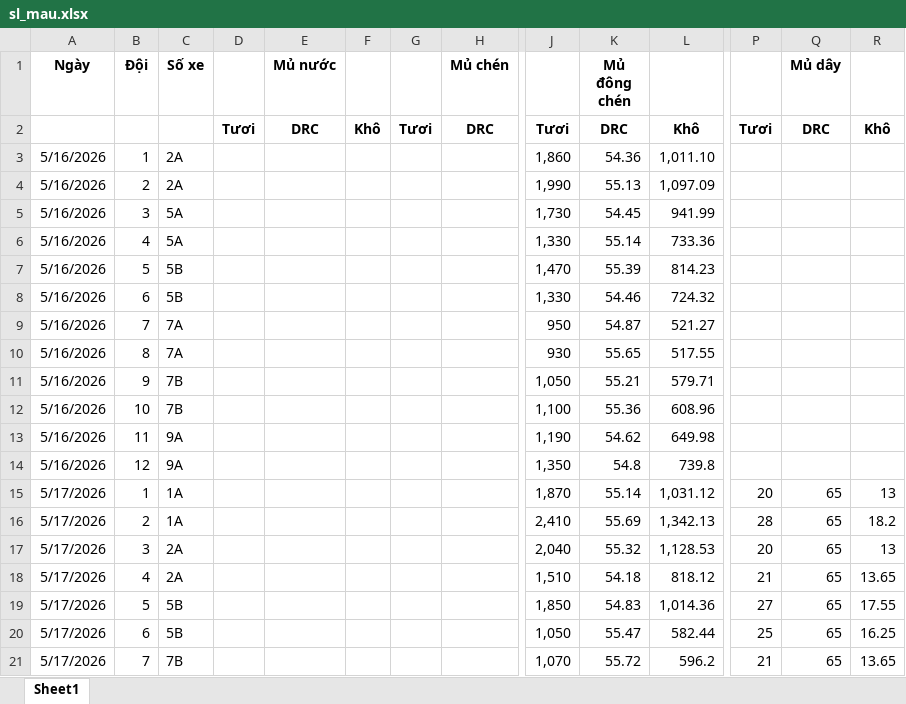
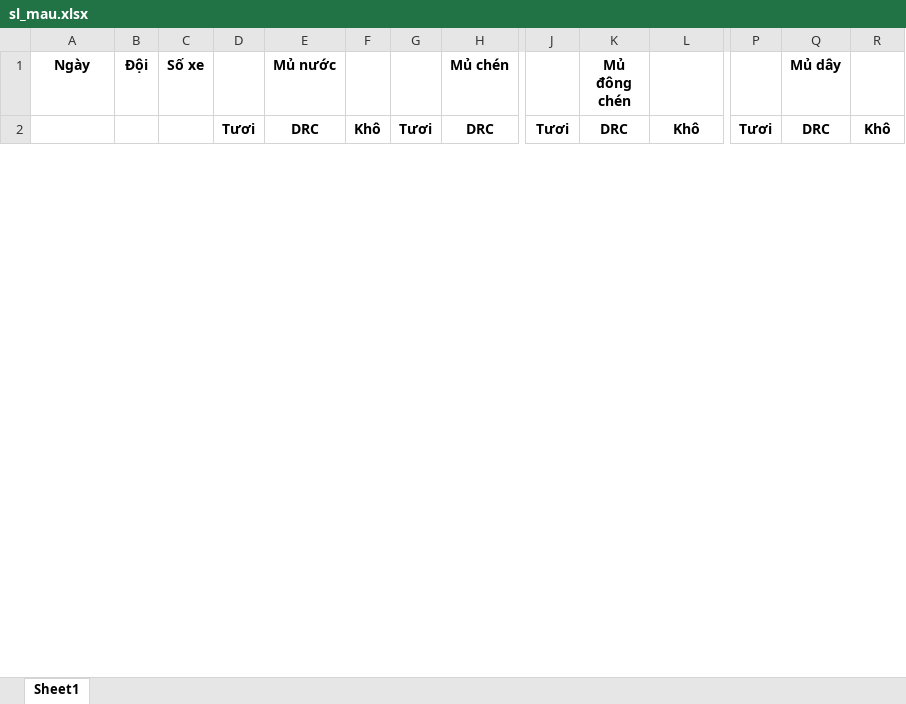
Before and after one commit to luanto88/rubber-erp, an Excel workbook: cung_cap_dl/sl_mau.xlsx, sheet Sheet1, drawn as a sheet; only a part is shown, gaps mark what is left out; values as stored, in another font and other column widths than the file's, no borders; removed rows and columns are numbered as before the commit, all else as after; rows hold the shown columns only; the diff covers the shown part only; the diff names each change by its address in the sheet, - before the commit and + after, or states it on an @@ line.

```diff
--- a/cung_cap_dl/sl_mau.xlsx (sheet Sheet1)
+++ b/cung_cap_dl/sl_mau.xlsx (sheet Sheet1)
-row 3: 5/16/2026 | 1 | 2A |  |  |  |  |  | 1,860 | 54.36 | 1,011.10
-row 4: 5/16/2026 | 2 | 2A |  |  |  |  |  | 1,990 | 55.13 | 1,097.09
-row 5: 5/16/2026 | 3 | 5A |  |  |  |  |  | 1,730 | 54.45 | 941.99
-row 6: 5/16/2026 | 4 | 5A |  |  |  |  |  | 1,330 | 55.14 | 733.36
-row 7: 5/16/2026 | 5 | 5B |  |  |  |  |  | 1,470 | 55.39 | 814.23
-row 8: 5/16/2026 | 6 | 5B |  |  |  |  |  | 1,330 | 54.46 | 724.32
-row 9: 5/16/2026 | 7 | 7A |  |  |  |  |  | 950 | 54.87 | 521.27
-row 10: 5/16/2026 | 8 | 7A |  |  |  |  |  | 930 | 55.65 | 517.55
-row 11: 5/16/2026 | 9 | 7B |  |  |  |  |  | 1,050 | 55.21 | 579.71
-row 12: 5/16/2026 | 10 | 7B |  |  |  |  |  | 1,100 | 55.36 | 608.96
-row 13: 5/16/2026 | 11 | 9A |  |  |  |  |  | 1,190 | 54.62 | 649.98
-row 14: 5/16/2026 | 12 | 9A |  |  |  |  |  | 1,350 | 54.8 | 739.8
-row 15: 5/17/2026 | 1 | 1A |  |  |  |  |  | 1,870 | 55.14 | 1,031.12 | 20 | 65 | 13
-row 16: 5/17/2026 | 2 | 1A |  |  |  |  |  | 2,410 | 55.69 | 1,342.13 | 28 | 65 | 18.2
-row 17: 5/17/2026 | 3 | 2A |  |  |  |  |  | 2,040 | 55.32 | 1,128.53 | 20 | 65 | 13
-row 18: 5/17/2026 | 4 | 2A |  |  |  |  |  | 1,510 | 54.18 | 818.12 | 21 | 65 | 13.65
-row 19: 5/17/2026 | 5 | 5B |  |  |  |  |  | 1,850 | 54.83 | 1,014.36 | 27 | 65 | 17.55
-row 20: 5/17/2026 | 6 | 5B |  |  |  |  |  | 1,050 | 55.47 | 582.44 | 25 | 65 | 16.25
-row 21: 5/17/2026 | 7 | 7B |  |  |  |  |  | 1,070 | 55.72 | 596.2 | 21 | 65 | 13.65
```
Also changed, not shown: 12 added rows and 17 removed rows elsewhere in this sheet, cung_cap_dl/kho_bao_tri/sl_mau_16.xlsx, 8 other files.
